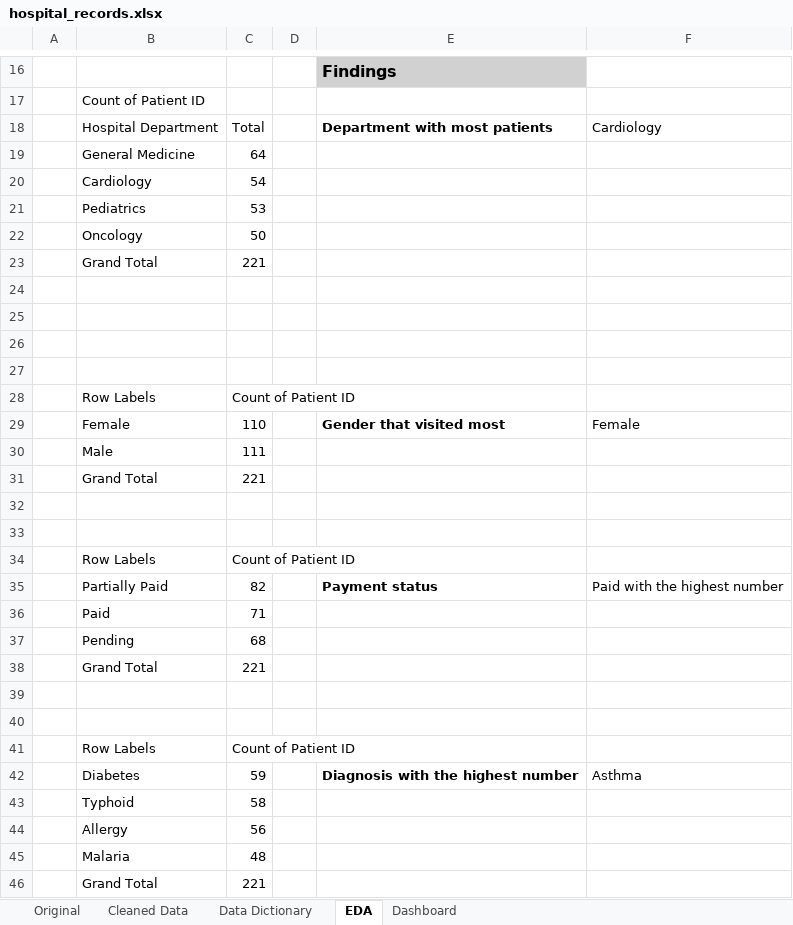
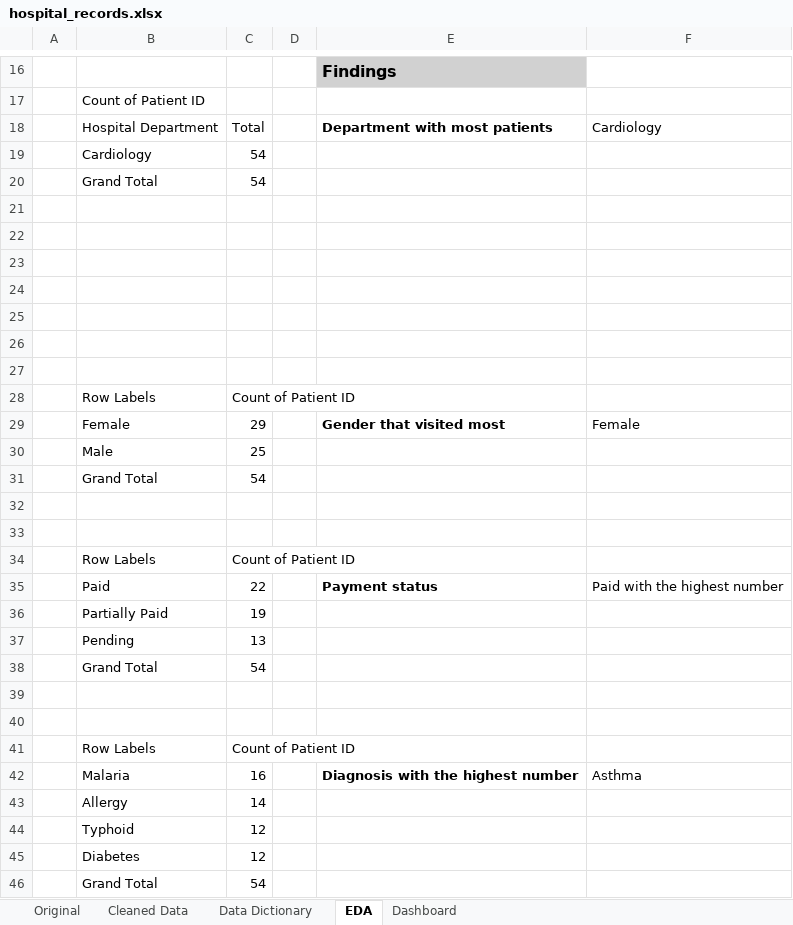
Before and after one commit to KratosOCS/Hospital-Records-Analysis, an Excel workbook: datasets/hospital_records.xlsx, sheet EDA, drawn as a sheet; only a part is shown, gaps mark what is left out; values as stored, in another font and other column widths than the file's, no borders; removed rows and columns are numbered as before the commit, all else as after; the diff names each change by its address in the sheet, - before the commit and + after, or states it on an @@ line.

```diff
--- a/datasets/hospital_records.xlsx (sheet EDA)
+++ b/datasets/hospital_records.xlsx (sheet EDA)
-row 19:  | General Medicine | 64
+row 20:  | Grand Total | 54
-row 21:  | Pediatrics | 53
+row 21: (empty)
-row 22:  | Oncology | 50
+row 22: (empty)
-row 23:  | Grand Total | 221
+row 23: (empty)
-C29: 110
+C29: 29
-C30: 111
+C30: 25
-C31: 221
+C31: 54
-B35: Partially Paid
+B35: Paid
-C35: 82
+C35: 22
-row 36:  | Paid | 71
-row 37:  | Pending | 68
-row 38:  | Grand Total | 221
+row 36:  | Partially Paid | 19
+row 37:  | Pending | 13
+row 38:  | Grand Total | 54
-B42: Diabetes
+B42: Malaria
-C42: 59
+C42: 16
-row 43:  | Typhoid | 58
-C43: 56
+C43: 14
-row 45:  | Malaria | 48
-row 46:  | Grand Total | 221
+row 44:  | Typhoid | 12
+row 45:  | Diabetes | 12
+row 46:  | Grand Total | 54
```
Also changed, not shown: charts or pictures, 1 other file.
